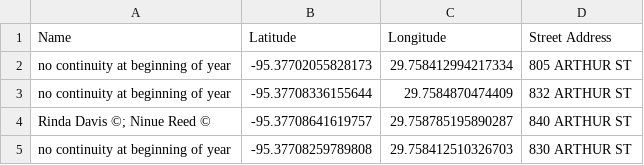
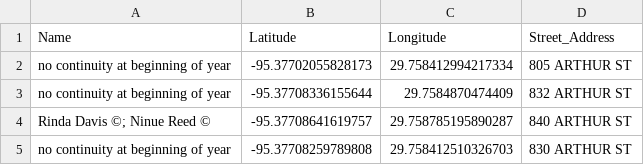
Before and after one commit to trivial-vector/Digital-Humanities, a CSV file: Justin/Data-Cleanup/1900.csv, drawn as a sheet; only a part is shown.

```diff
--- a/Justin/Data-Cleanup/1900.csv
+++ b/Justin/Data-Cleanup/1900.csv
@@ -1,2 +1,2 @@
-Name,Latitude,Longitude,Street Address
+Name,Latitude,Longitude,Street_Address
 no continuity at beginning of year,-95.37702055828173,29.758412994217334,805 ARTHUR ST
```
Also changed, not shown: 11 other files.
